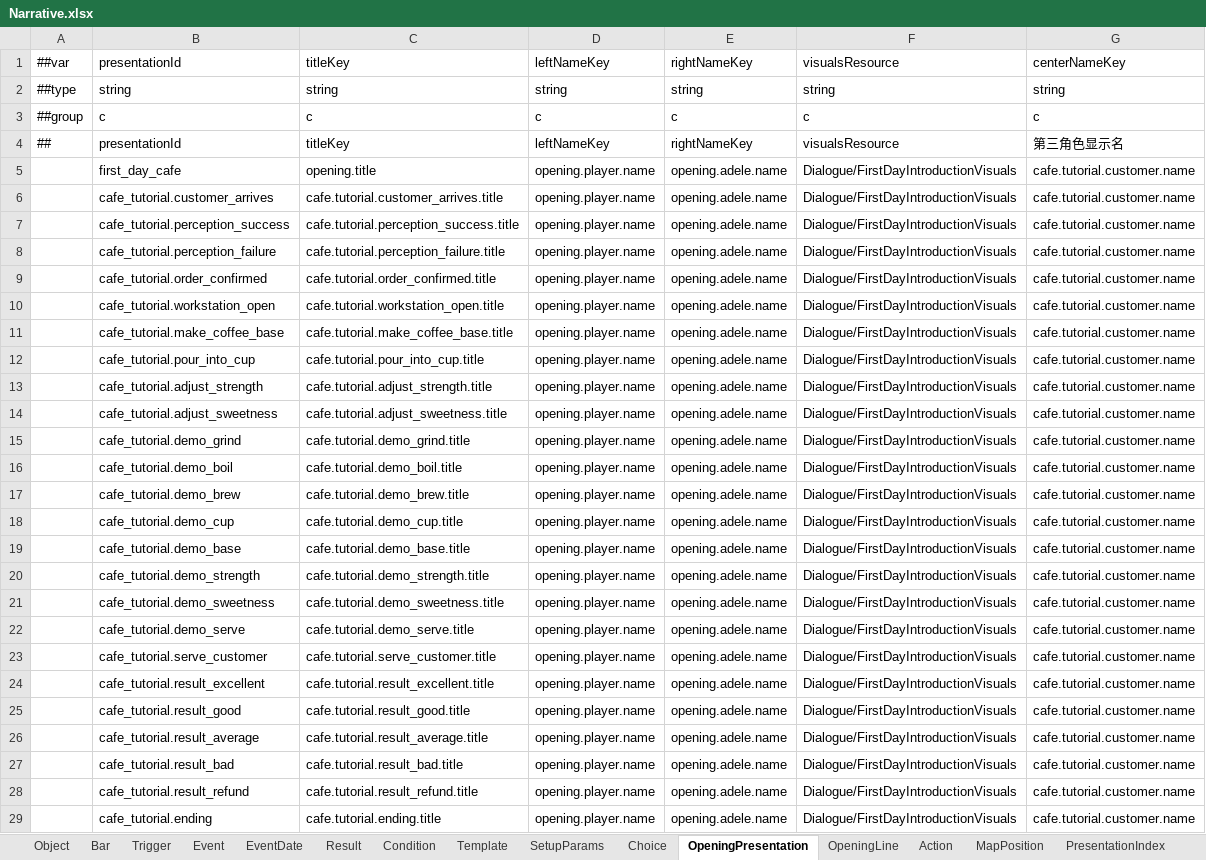
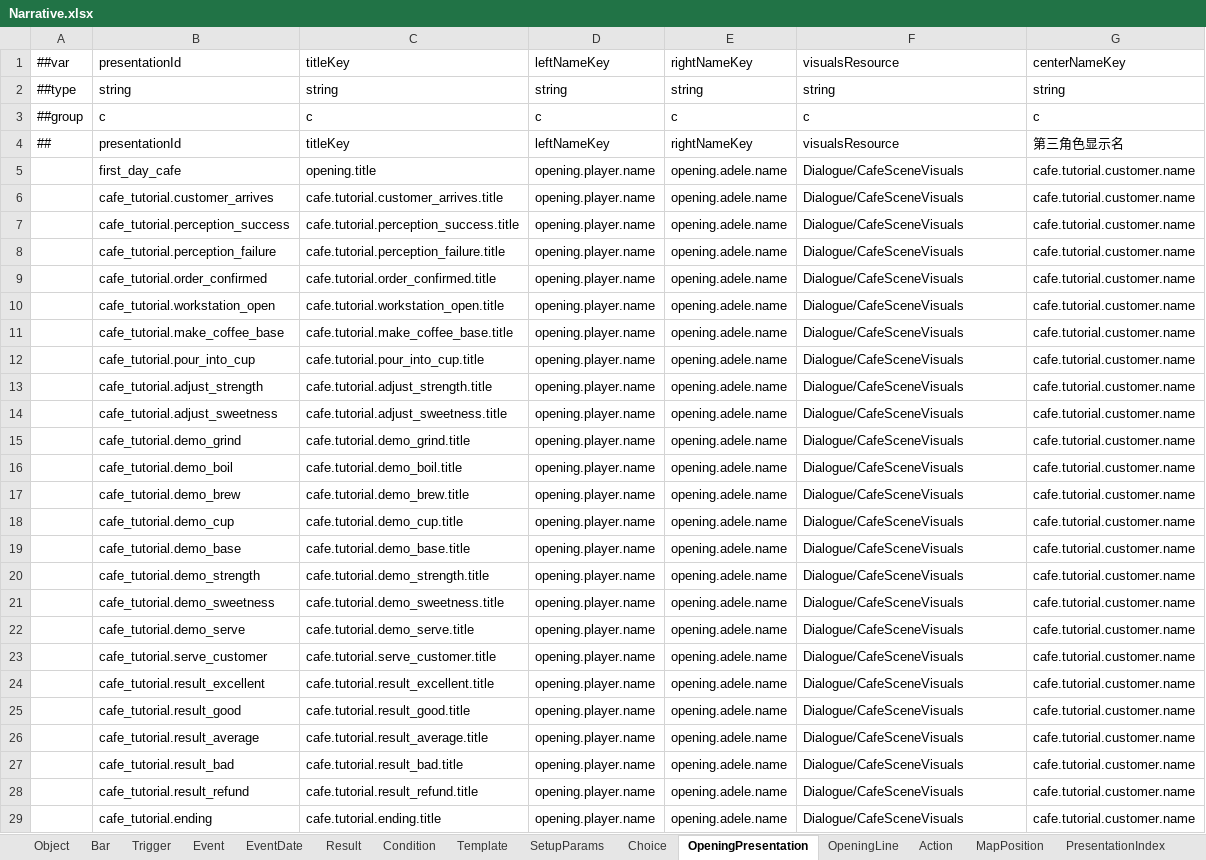
Before and after one commit to Alt-love-F4/juguangdeng2026, an Excel workbook: Assets/ConfigTables/Data/Narrative/Narrative.xlsx, sheet OpeningPresentation, drawn as a sheet; values as stored, in another font and other column widths than the file's, no borders; the diff names each change by its address in the sheet, - before the commit and + after, or states it on an @@ line.

Commit message:
Complete Task 26: validate cafe scene background convention
- Route 48 ordinary cafe conversation pages through scene.cafe\n- Preserve special cafe artwork aliases and verify explicit restoration\n- Record generation, Unity, and direct contract evidence\n\nProgress: 26/95 tasks (27%)\nTask Directory: .autonomous/ncs-formal-integration-overnight/

```diff
--- a/Assets/ConfigTables/Data/Narrative/Narrative.xlsx (sheet OpeningPresentation)
+++ b/Assets/ConfigTables/Data/Narrative/Narrative.xlsx (sheet OpeningPresentation)
-F5:F29: Dialogue/FirstDayIntroductionVisuals
+F5:F29: Dialogue/CafeSceneVisuals
```
Also changed, not shown: sheet ConversationPage, sheet Condition, sheet EventDate, sheet Result, sheet Event, 5 other files.
